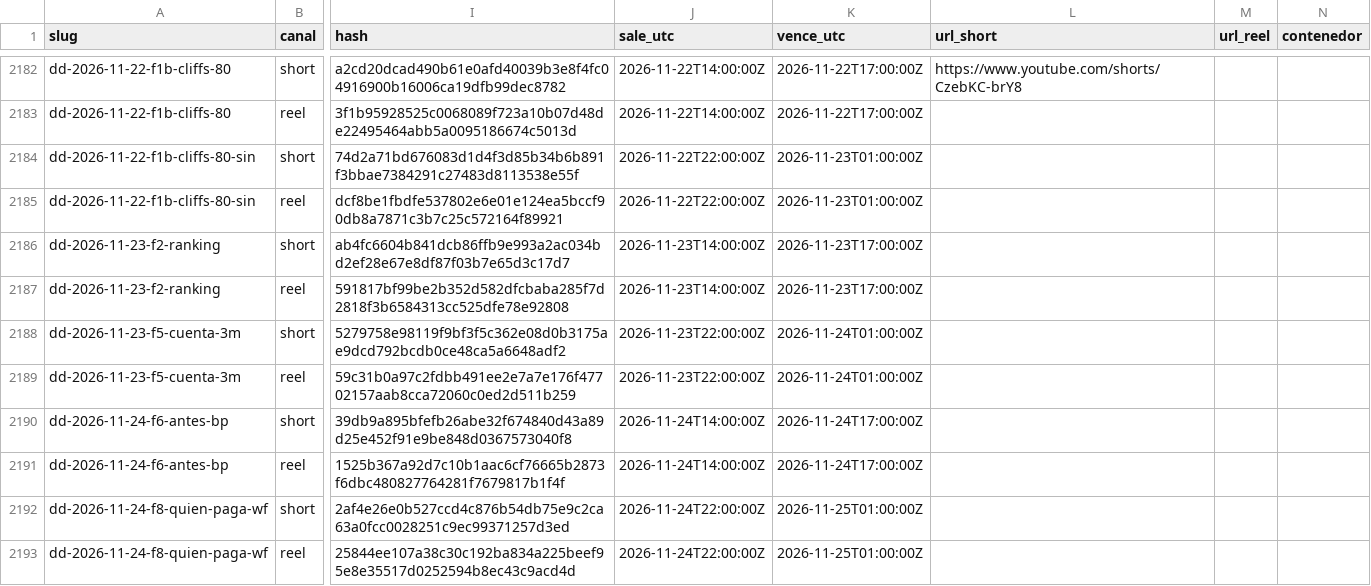
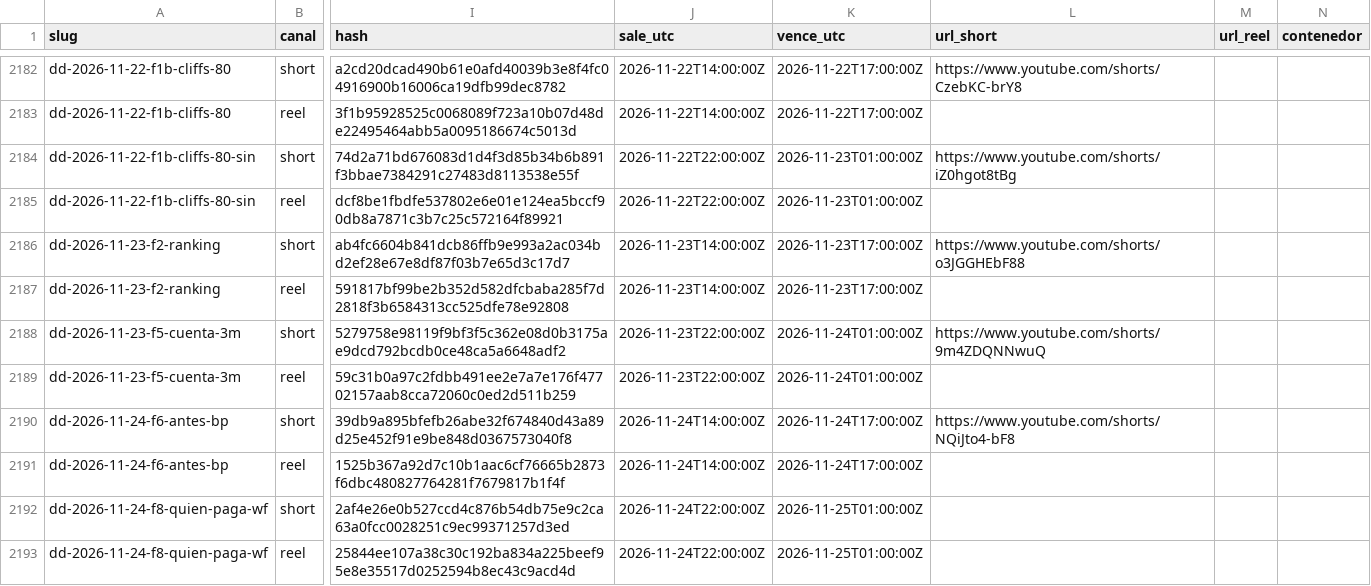
Before and after one commit to hardlypythonnmr/cpe-engine, a CSV file: earn/naos/motor/instagram/publicados.csv, drawn as a sheet; only a part is shown, gaps mark what is left out; the diff names each change by its address in the sheet, - before the commit and + after, or states it on an @@ line.

```diff
--- a/earn/naos/motor/instagram/publicados.csv
+++ b/earn/naos/motor/instagram/publicados.csv
-L2184 (url_short): (empty)
+L2184 (url_short): https://www.youtube.com/shorts/iZ0hgot8tBg
-L2186 (url_short): (empty)
+L2186 (url_short): https://www.youtube.com/shorts/o3JGGHEbF88
-L2188 (url_short): (empty)
+L2188 (url_short): https://www.youtube.com/shorts/9m4ZDQNNwuQ
-L2190 (url_short): (empty)
+L2190 (url_short): https://www.youtube.com/shorts/NQiJto4-bF8
```
Also changed, not shown: earn/naos/medicion/cuota-yt-mercury.csv.
